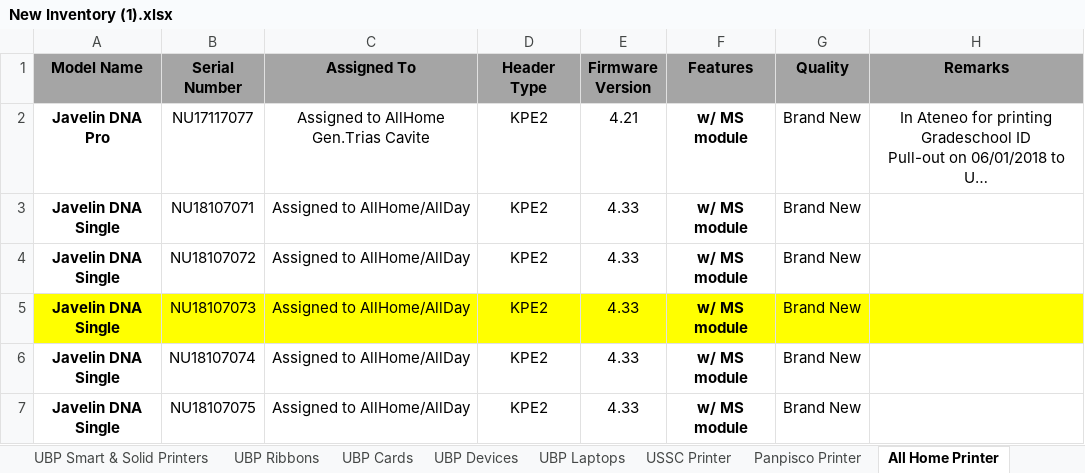
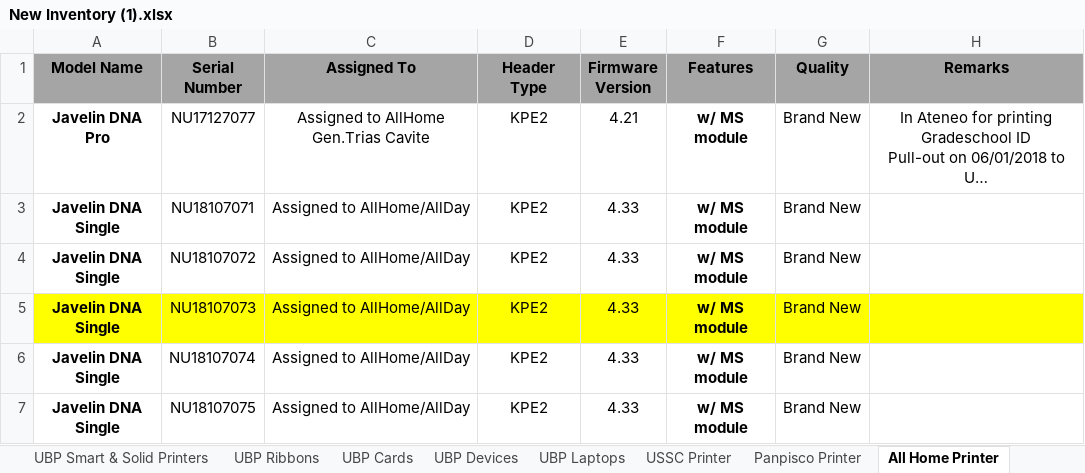
Before and after one commit to Mik-Arvin-Repo/Inventory, an Excel workbook: New Inventory (1).xlsx, sheet All Home Printer, drawn as a sheet; only a part is shown; long unchanged cells end in …; values as stored, in another font and other column widths than the file's, no borders; the diff names each change by its address in the sheet, - before the commit and + after, or states it on an @@ line.

Commit message:
Update New Inventory (1).xlsx

```diff
--- a/New Inventory (1).xlsx (sheet All Home Printer)
+++ b/New Inventory (1).xlsx (sheet All Home Printer)
-B2 (Serial Number): NU17117077
+B2 (Serial Number): NU17127077
```
